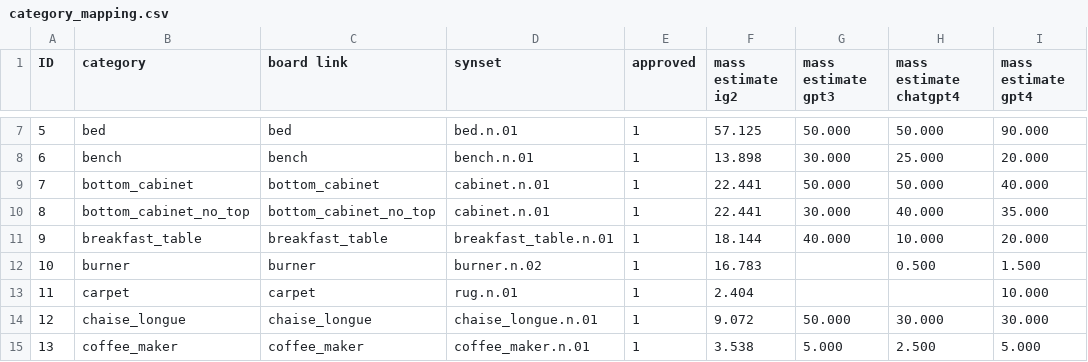
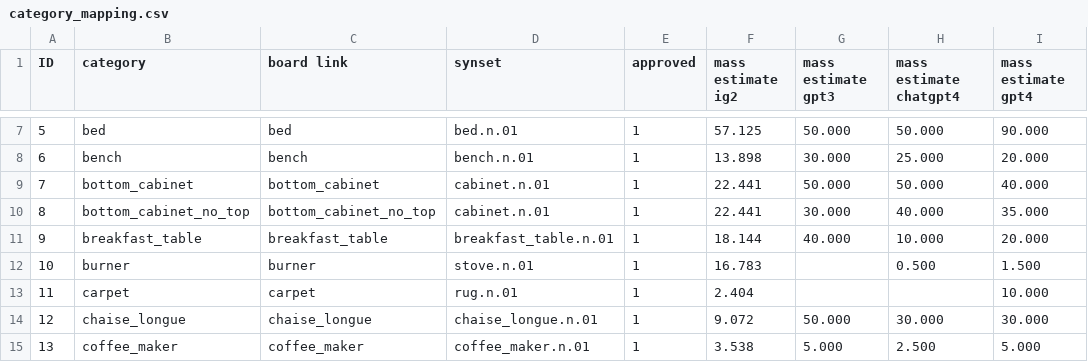
Before and after one commit to StanfordVL/bddl, a CSV file: bddl/generated_data/category_mapping.csv, drawn as a sheet; only a part is shown, gaps mark what is left out; the diff names each change by its address in the sheet, - before the commit and + after, or states it on an @@ line.

```diff
--- a/bddl/generated_data/category_mapping.csv
+++ b/bddl/generated_data/category_mapping.csv
-D12 (synset): burner.n.02
+D12 (synset): stove.n.01
```
Also changed, not shown: bddl/generated_data/object_renames.csv, 2 other files.
